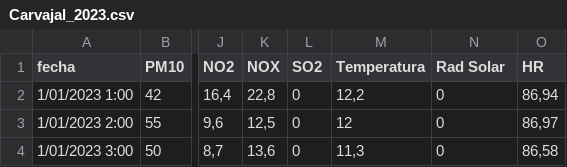
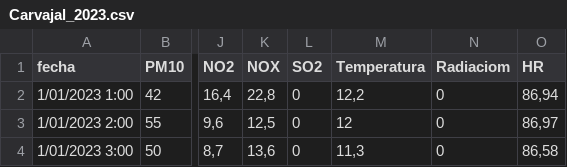
Before and after one commit to Majo-sys/Taller-1.-Control-y-simulaci-n, a CSV file: Carvajal_2023.csv, drawn as a sheet; only a part is shown, gaps mark what is left out; the diff names each change by its address in the sheet, - before the commit and + after, or states it on an @@ line.

Commit message:
Update Carvajal_2023.csv

```diff
--- a/Carvajal_2023.csv
+++ b/Carvajal_2023.csv
-N1: Rad Solar
+N1: Radiaciom
```
